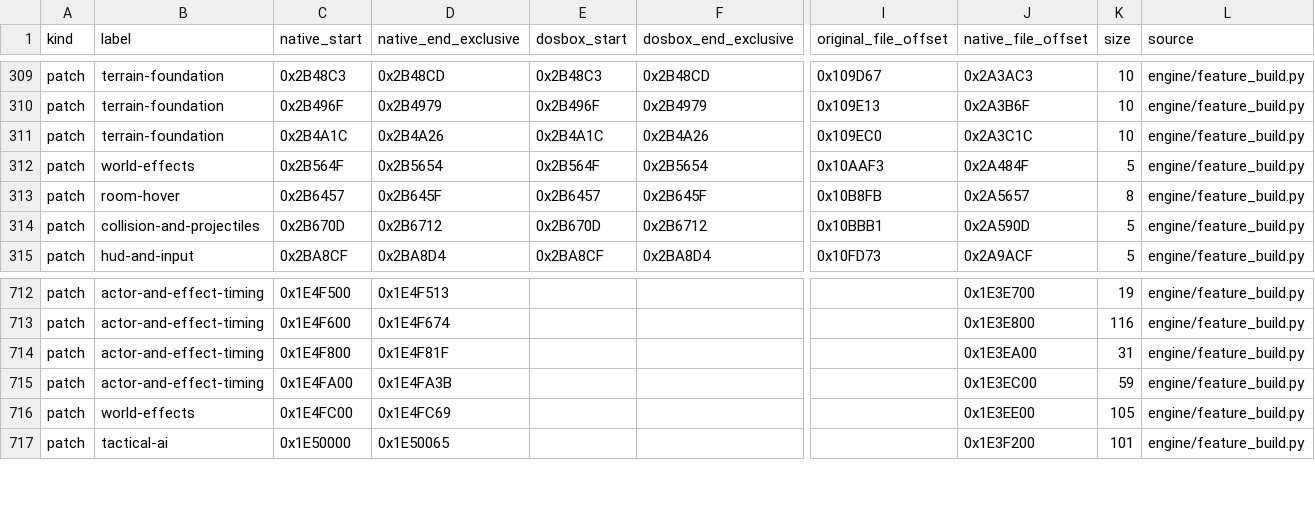
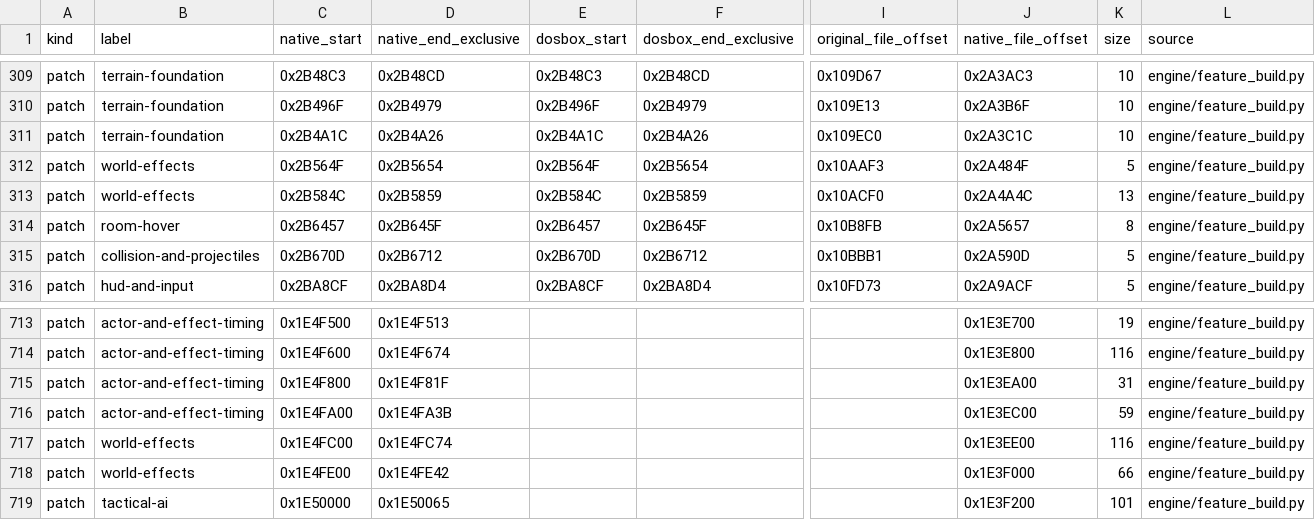
Before and after one commit to Murplugg/Terra-Nova-SFC-improved, a CSV file: docs/address-map.csv, drawn as a sheet; only a part is shown, gaps mark what is left out; addresses are those after the commit; rows hold the shown columns only; the diff names each change by its address in the sheet, - before the commit and + after, or states it on an @@ line.

```diff
--- a/docs/address-map.csv
+++ b/docs/address-map.csv
+row 313: patch | world-effects | 0x2B584C | 0x2B5859 | 0x2B584C | 0x2B5859 | 0x10ACF0 | 0x2A4A4C | 13 | engine/feature_build.py
-D717 (native_end_exclusive): 0x1E4FC69
+D717 (native_end_exclusive): 0x1E4FC74
-K717 (size): 105
+K717 (size): 116
+row 718: patch | world-effects | 0x1E4FE00 | 0x1E4FE42 |  |  |  | 0x1E3F000 | 66 | engine/feature_build.py
```
Also changed, not shown: 10 other files.
